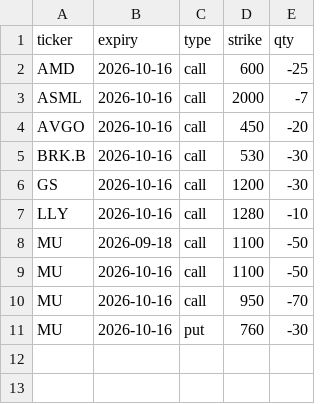
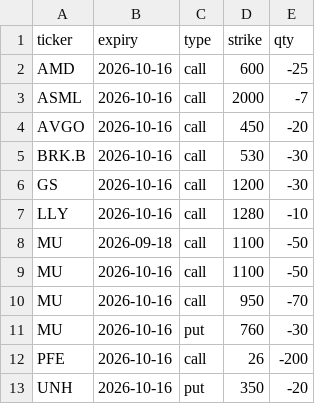
Before and after one commit to Sig02523/stock-list-fundamentals, a CSV file: positions.csv, drawn as a sheet.

```diff
--- a/positions.csv
+++ b/positions.csv
@@ -11 +11,3 @@ MU,2026-10-16,call,950,-70
 MU,2026-10-16,put,760,-30
+PFE,2026-10-16,call,26,-200
+UNH,2026-10-16,put,350,-20
```
